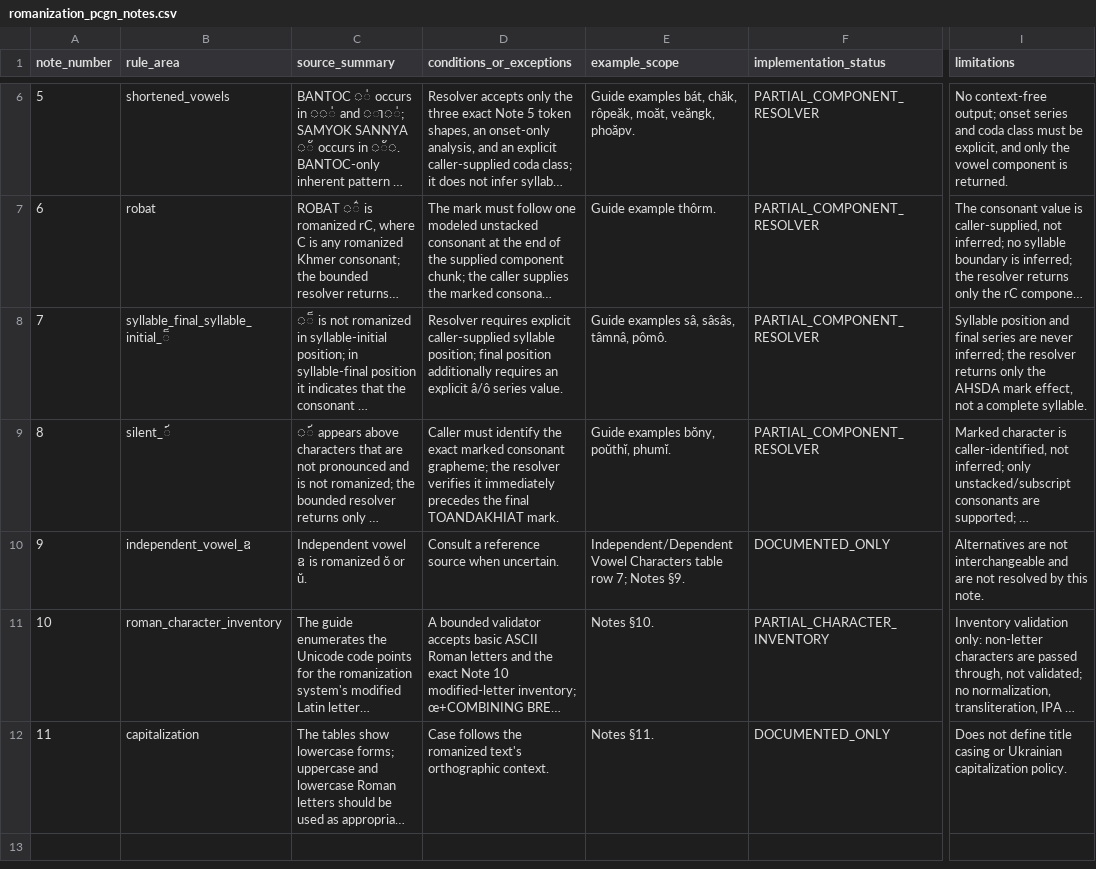
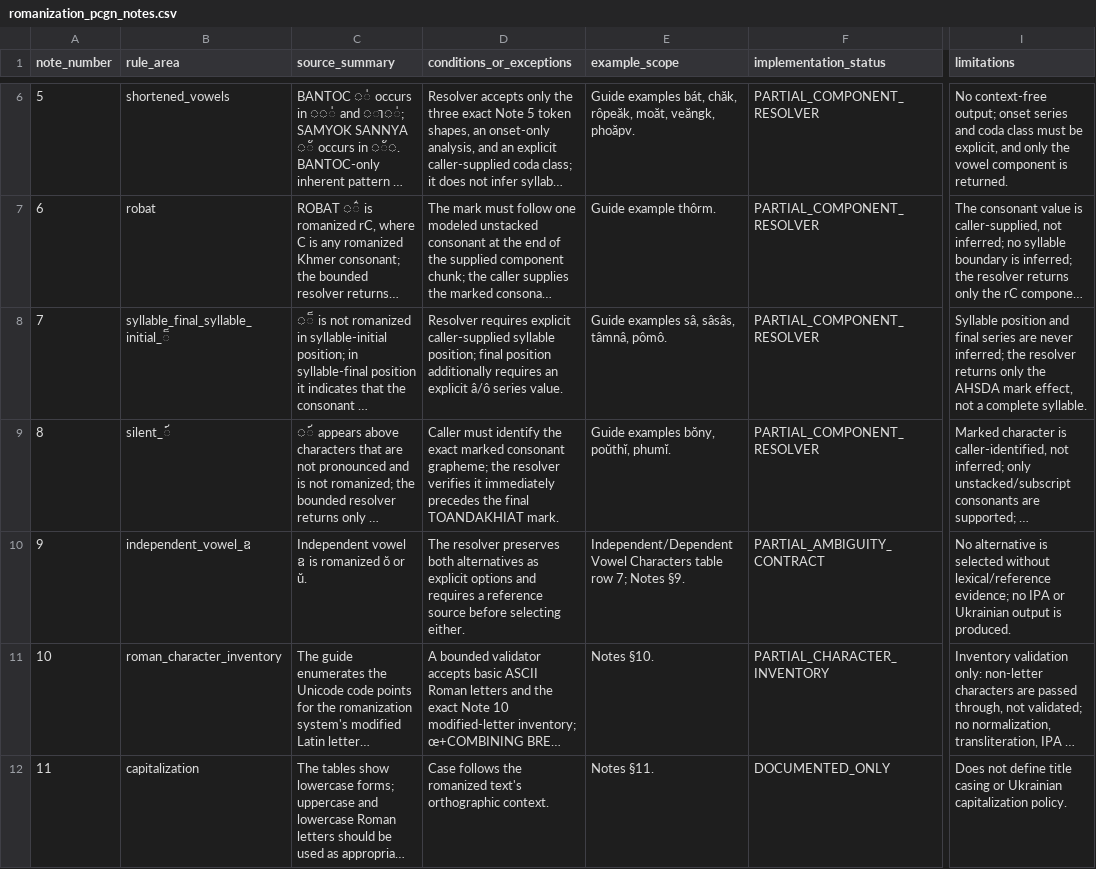
Before and after one commit to ClippyFirst/Khmer-Ukrainian-Phonetic-System, a CSV file: data/khmer/romanization_pcgn_notes.csv, drawn as a sheet; only a part is shown, gaps mark what is left out; long unchanged cells end in …; the diff names each change by its address in the sheet, - before the commit and + after, or states it on an @@ line.

Commit message:
data: register PCGN Note 9 explicit ambiguity contract

```diff
--- a/data/khmer/romanization_pcgn_notes.csv
+++ b/data/khmer/romanization_pcgn_notes.csv
-D10 (conditions_or_exceptions): Consult a reference source when uncertain.
+D10 (conditions_or_exceptions): The resolver preserves both alternatives as explicit options and requires a reference source before selecting either.
-F10 (implementation_status): DOCUMENTED_ONLY
+F10 (implementation_status): PARTIAL_AMBIGUITY_CONTRACT
-I10 (limitations): Alternatives are not interchangeable and are not resolved by this note.
+I10 (limitations): No alternative is selected without lexical/reference evidence; no IPA or Ukrainian output is produced.
```
